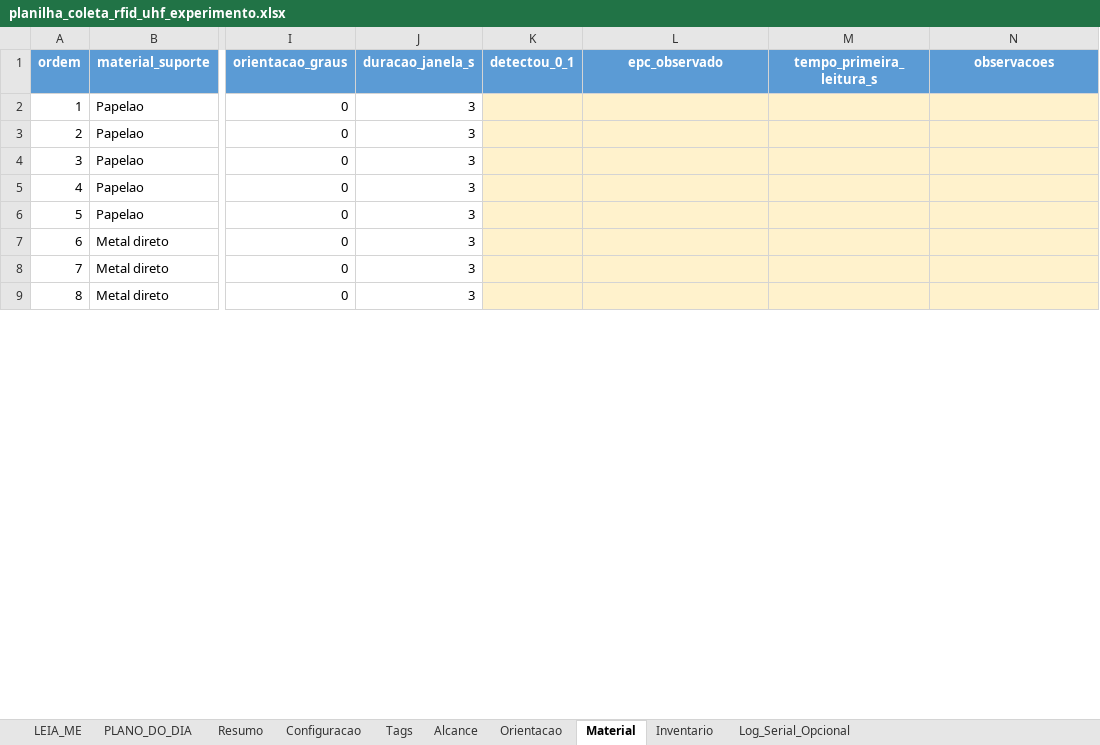
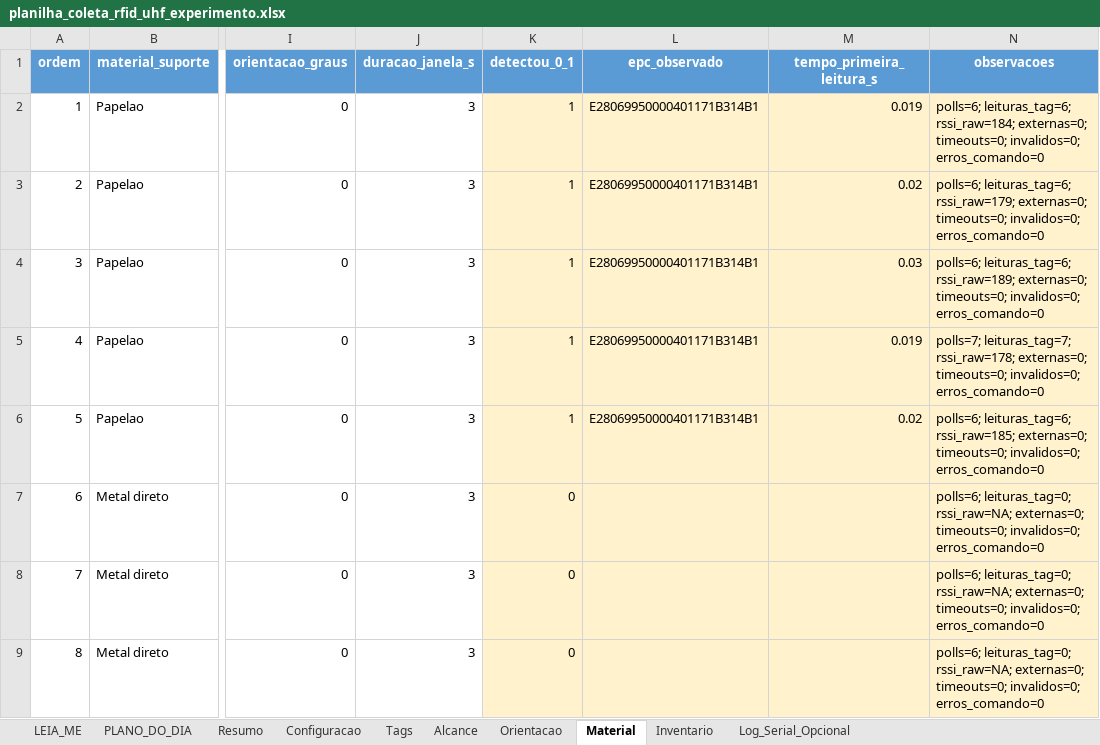
Before and after one commit to shounp/pg2, an Excel workbook: planilha_coleta_rfid_uhf_experimento.xlsx, sheet Material, drawn as a sheet; only a part is shown, gaps mark what is left out; values as stored, in another font and other column widths than the file's, no borders; conditional formats not drawn; the diff covers the shown part only; the diff names each change by its address in the sheet, - before the commit and + after, or states it on an @@ line.

```diff
--- a/planilha_coleta_rfid_uhf_experimento.xlsx (sheet Material)
+++ b/planilha_coleta_rfid_uhf_experimento.xlsx (sheet Material)
-K2:K6 (detectou_0_1): (empty)
+K2:K6 (detectou_0_1): 1
-L2:L6 (epc_observado): (empty)
+L2:L6 (epc_observado): E28069950000401171B314B1
-M2 (tempo_primeira_leitura_s): (empty)
+M2 (tempo_primeira_leitura_s): 0.019
-N2 (observacoes): (empty)
+N2 (observacoes): polls=6; leituras_tag=6; rssi_raw=184; externas=0; timeouts=0; invalidos=0; erros_comando=0
-M3 (tempo_primeira_leitura_s): (empty)
+M3 (tempo_primeira_leitura_s): 0.02
-N3 (observacoes): (empty)
+N3 (observacoes): polls=6; leituras_tag=6; rssi_raw=179; externas=0; timeouts=0; invalidos=0; erros_comando=0
-M4 (tempo_primeira_leitura_s): (empty)
+M4 (tempo_primeira_leitura_s): 0.03
-N4 (observacoes): (empty)
+N4 (observacoes): polls=6; leituras_tag=6; rssi_raw=189; externas=0; timeouts=0; invalidos=0; erros_comando=0
-M5 (tempo_primeira_leitura_s): (empty)
+M5 (tempo_primeira_leitura_s): 0.019
-N5 (observacoes): (empty)
+N5 (observacoes): polls=7; leituras_tag=7; rssi_raw=178; externas=0; timeouts=0; invalidos=0; erros_comando=0
-M6 (tempo_primeira_leitura_s): (empty)
+M6 (tempo_primeira_leitura_s): 0.02
-N6 (observacoes): (empty)
+N6 (observacoes): polls=6; leituras_tag=6; rssi_raw=185; externas=0; timeouts=0; invalidos=0; erros_comando=0
-K7:K9 (detectou_0_1): (empty)
+K7:K9 (detectou_0_1): 0
-N7:N9 (observacoes): (empty)
+N7:N9 (observacoes): polls=6; leituras_tag=0; rssi_raw=NA; externas=0; timeouts=0; invalidos=0; erros_comando=0
```
Also changed, not shown: 24 edited cells elsewhere in this sheet, sheet Log_Serial_Opcional, sheet Alcance, sheet Orientacao, sheet Resumo, sheet Inventario, sheet Tags, 2 more sheets.
